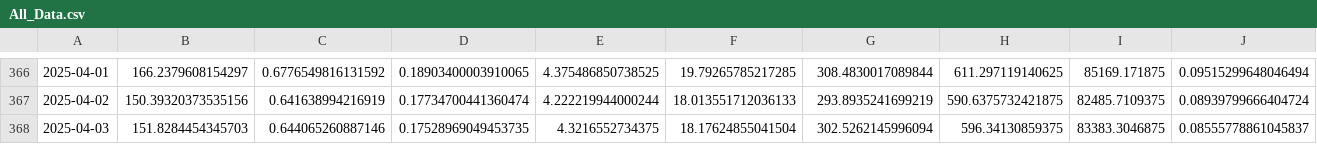
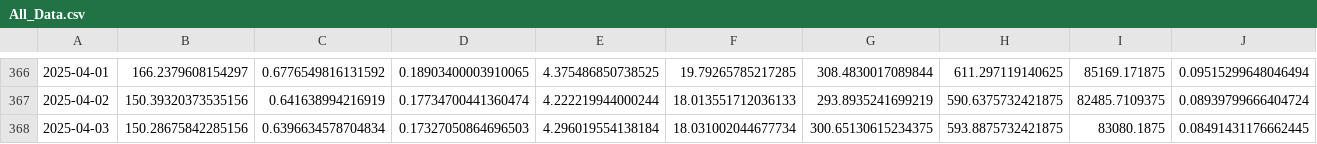
Before and after one commit to gedghill/AE2, a CSV file: All_Data.csv, drawn as a sheet; only a part is shown, gaps mark what is left out; the diff covers the shown part only; the diff names each change by its address in the sheet, - before the commit and + after, or states it on an @@ line.

```diff
--- a/All_Data.csv
+++ b/All_Data.csv
-B368: 151.8284454345703
+B368: 150.28675842285156
-C368: 0.644065260887146
+C368: 0.6396634578704834
-D368: 0.17528969049453735
+D368: 0.17327050864696503
-E368: 4.3216552734375
+E368: 4.296019554138184
-F368: 18.17624855041504
+F368: 18.031002044677734
-G368: 302.5262145996094
+G368: 300.65130615234375
-H368: 596.34130859375
+H368: 593.8875732421875
-I368: 83383.3046875
+I368: 83080.1875
-J368: 0.08555778861045837
+J368: 0.08491431176662445
```
Also changed, not shown: 67 edited cells elsewhere in this file, Close_Data.csv, 2 other files.
